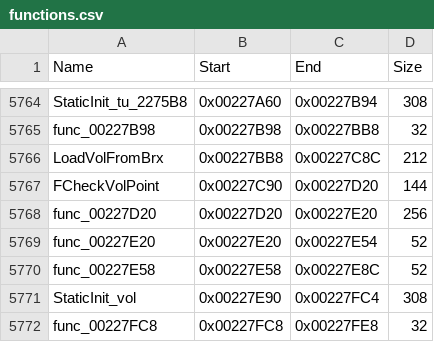
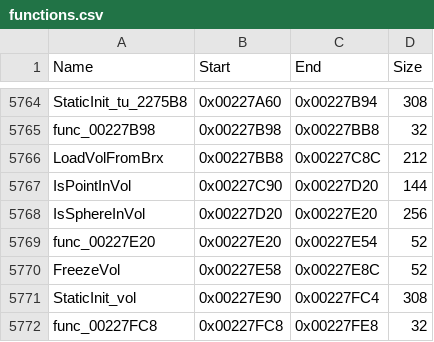
Before and after one commit to brc7/sly2-decomp, a CSV file: config/functions.csv, drawn as a sheet; only a part is shown, gaps mark what is left out.

```diff
--- a/config/functions.csv
+++ b/config/functions.csv
@@ -5766,6 +5766,6 @@ func_00227B98,0x00227B98,0x00227BB8,32
 LoadVolFromBrx,0x00227BB8,0x00227C8C,212
-FCheckVolPoint,0x00227C90,0x00227D20,144
-func_00227D20,0x00227D20,0x00227E20,256
+IsPointInVol,0x00227C90,0x00227D20,144
+IsSphereInVol,0x00227D20,0x00227E20,256
 func_00227E20,0x00227E20,0x00227E54,52
-func_00227E58,0x00227E58,0x00227E8C,52
+FreezeVol,0x00227E58,0x00227E8C,52
 StaticInit_vol,0x00227E90,0x00227FC4,308
```
Also changed, not shown: config/matched.csv, 11 other files.
